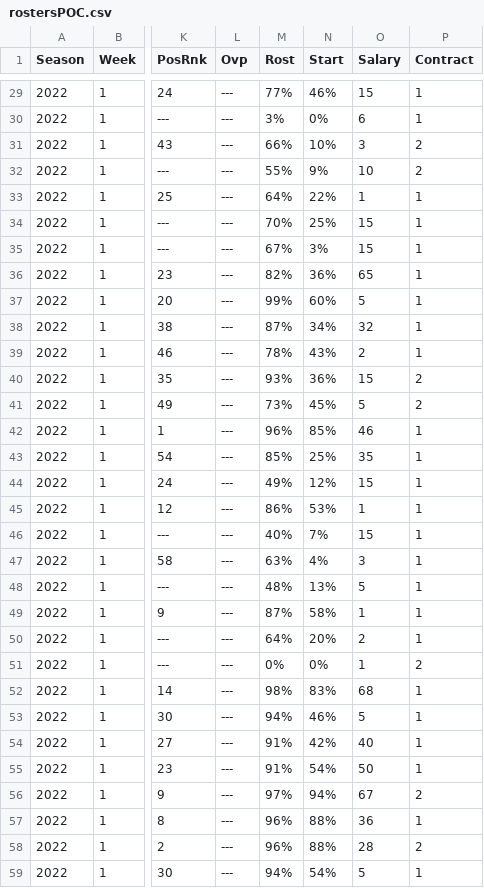
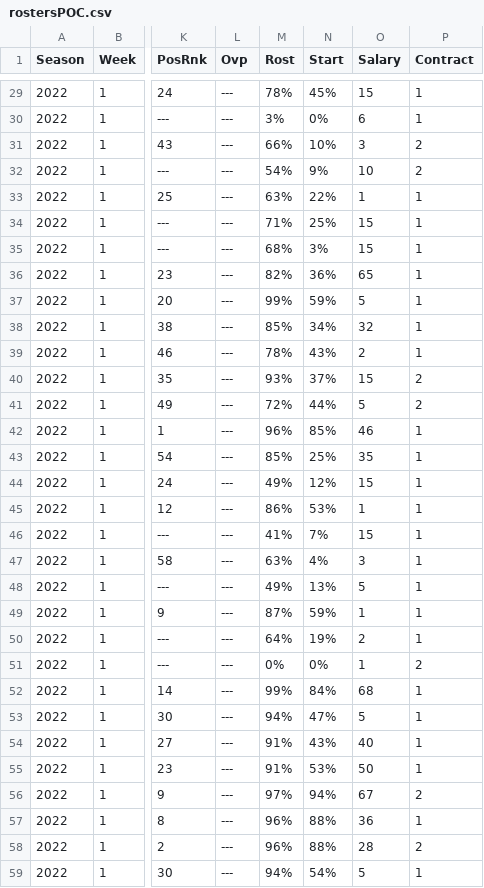
Before and after one commit to rmaxsm/TRUFFLEdash, a CSV file: dre/adHoc/rostersPOC.csv, drawn as a sheet; only a part is shown, gaps mark what is left out; the diff covers the shown part only; the diff names each change by its address in the sheet, - before the commit and + after, or states it on an @@ line.

```diff
--- a/dre/adHoc/rostersPOC.csv
+++ b/dre/adHoc/rostersPOC.csv
-M29 (Rost): 77%
+M29 (Rost): 78%
-N29 (Start): 46%
+N29 (Start): 45%
-M32 (Rost): 55%
+M32 (Rost): 54%
-M33 (Rost): 64%
+M33 (Rost): 63%
-M34 (Rost): 70%
+M34 (Rost): 71%
-M35 (Rost): 67%
+M35 (Rost): 68%
-N37 (Start): 60%
+N37 (Start): 59%
-M38 (Rost): 87%
+M38 (Rost): 85%
-N40 (Start): 36%
+N40 (Start): 37%
-M41 (Rost): 73%
+M41 (Rost): 72%
-N41 (Start): 45%
+N41 (Start): 44%
-M46 (Rost): 40%
+M46 (Rost): 41%
-M48 (Rost): 48%
+M48 (Rost): 49%
-N49 (Start): 58%
+N49 (Start): 59%
-N50 (Start): 20%
+N50 (Start): 19%
-M52 (Rost): 98%
+M52 (Rost): 99%
-N52 (Start): 83%
+N52 (Start): 84%
-N53 (Start): 46%
+N53 (Start): 47%
-N54 (Start): 42%
+N54 (Start): 43%
-N55 (Start): 54%
+N55 (Start): 53%
```
Also changed, not shown: 111 edited cells elsewhere in this file, 7 other files.
